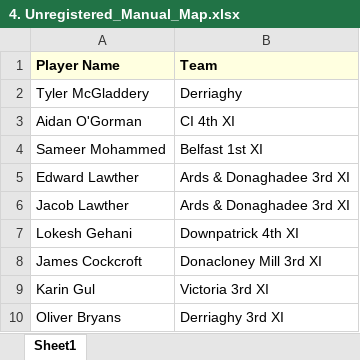
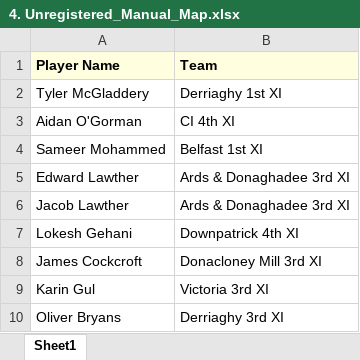
Before and after one commit to wyliemckinty/NCU-Cricket-Stats, an Excel workbook: 4. Unregistered_Manual_Map.xlsx, sheet Sheet1, drawn as a sheet; values as stored, in another font and other column widths than the file's, no borders; the diff names each change by its address in the sheet, - before the commit and + after, or states it on an @@ line.

```diff
--- a/4. Unregistered_Manual_Map.xlsx (sheet Sheet1)
+++ b/4. Unregistered_Manual_Map.xlsx (sheet Sheet1)
-B2 (Team): Derriaghy
+B2 (Team): Derriaghy 1st XI
```
Also changed, not shown: 1. NCU_Registered_Players.xlsx, 2. NCU_Validated_Aliases_Master.xlsx, 3 other files.
